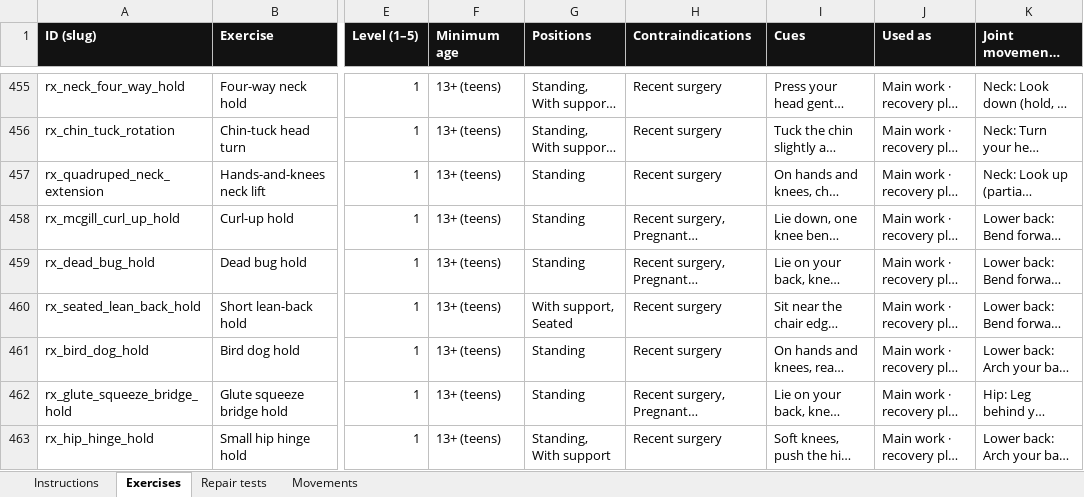
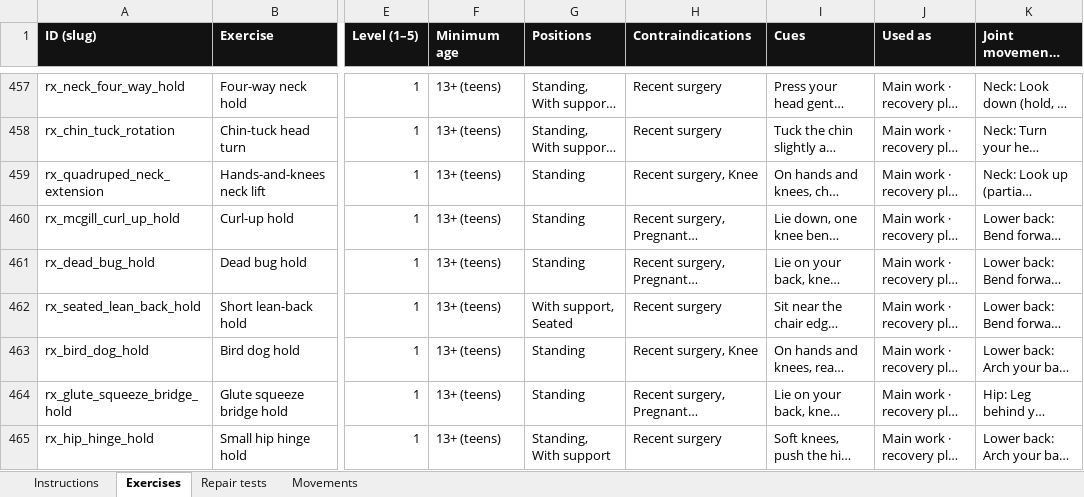
Before and after one commit to danielrodovalho228-ship-it/TapStrong-App, an Excel workbook: docs/review/exercise-review.xlsx, sheet Exercises, drawn as a sheet; only a part is shown, gaps mark what is left out; long unchanged cells end in …; values as stored, in another font and other column widths than the file's, no borders; addresses are those after the commit; the diff covers the shown part only; the diff names each change by its address in the sheet, - before the commit and + after, or states it on an @@ line.

```diff
--- a/docs/review/exercise-review.xlsx (sheet Exercises)
+++ b/docs/review/exercise-review.xlsx (sheet Exercises)
-H459 (Contraindications): Recent surgery
+H459 (Contraindications): Recent surgery, Knee
-H463 (Contraindications): Recent surgery
+H463 (Contraindications): Recent surgery, Knee
```
Also changed, not shown: 2 added rows and 16 edited cells elsewhere in this sheet, sheet Instructions, 20 other files.
